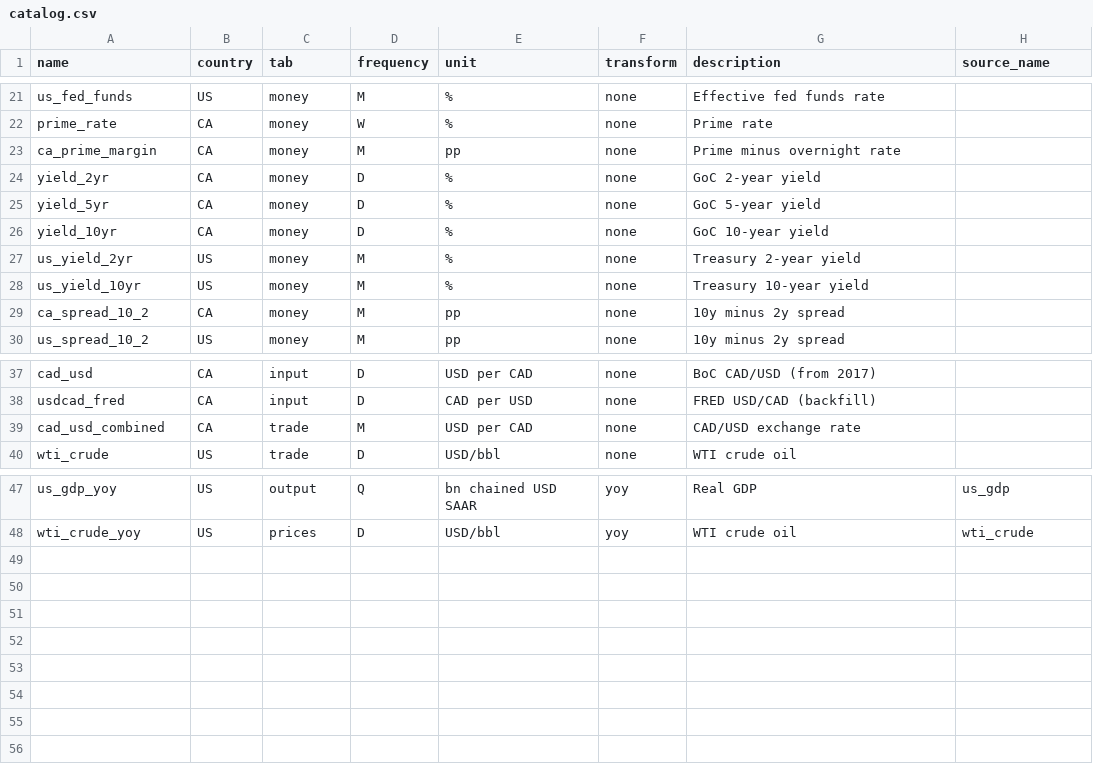
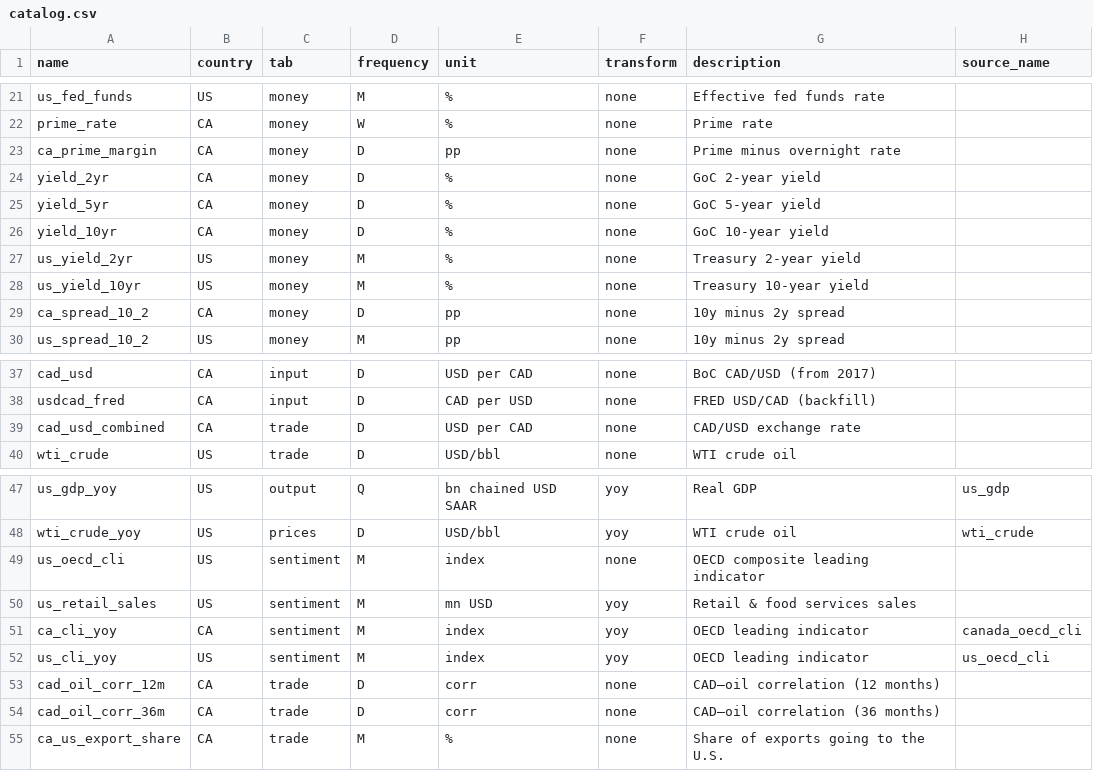
Before and after one commit to jeduclo/northstar, a CSV file: pipeline/reference/catalog.csv, drawn as a sheet; only a part is shown, gaps mark what is left out.

Commit message:
Day 6: Sentiment and Trade/FX tabs

```diff
--- a/pipeline/reference/catalog.csv
+++ b/pipeline/reference/catalog.csv
@@ -22,3 +22,3 @@ us_fed_funds,US,money,M,%,none,Effective fed funds rate,
 prime_rate,CA,money,W,%,none,Prime rate,
-ca_prime_margin,CA,money,M,pp,none,Prime minus overnight rate,
+ca_prime_margin,CA,money,D,pp,none,Prime minus overnight rate,
 yield_2yr,CA,money,D,%,none,GoC 2-year yield,
@@ -28,3 +28,3 @@ us_yield_2yr,US,money,M,%,none,Treasury 2-year yield,
 us_yield_10yr,US,money,M,%,none,Treasury 10-year yield,
-ca_spread_10_2,CA,money,M,pp,none,10y minus 2y spread,
+ca_spread_10_2,CA,money,D,pp,none,10y minus 2y spread,
 us_spread_10_2,US,money,M,pp,none,10y minus 2y spread,
@@ -38,3 +38,3 @@ cad_usd,CA,input,D,USD per CAD,none,BoC CAD/USD (from 2017),
 usdcad_fred,CA,input,D,CAD per USD,none,FRED USD/CAD (backfill),
-cad_usd_combined,CA,trade,M,USD per CAD,none,CAD/USD exchange rate,
+cad_usd_combined,CA,trade,D,USD per CAD,none,CAD/USD exchange rate,
 wti_crude,US,trade,D,USD/bbl,none,WTI crude oil,
@@ -48 +48,8 @@ us_gdp_yoy,US,output,Q,bn chained USD SAAR,yoy,Real GDP,us_gdp
 wti_crude_yoy,US,prices,D,USD/bbl,yoy,WTI crude oil,wti_crude
+us_oecd_cli,US,sentiment,M,index,none,OECD composite leading indicator,
+us_retail_sales,US,sentiment,M,mn USD,yoy,Retail & food services sales,
+ca_cli_yoy,CA,sentiment,M,index,yoy,OECD leading indicator,canada_oecd_cli
+us_cli_yoy,US,sentiment,M,index,yoy,OECD leading indicator,us_oecd_cli
+cad_oil_corr_12m,CA,trade,D,corr,none,CAD–oil correlation (12 months),
+cad_oil_corr_36m,CA,trade,D,corr,none,CAD–oil correlation (36 months),
+ca_us_export_share,CA,trade,M,%,none,Share of exports going to the U.S.,
```
Also changed, not shown: 14 other files.
